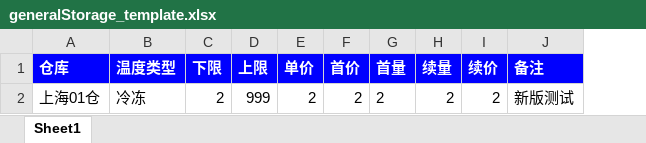
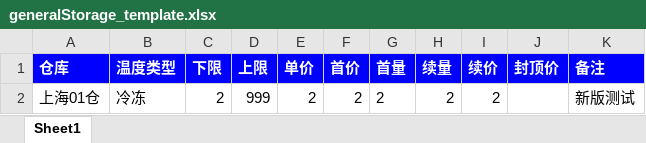
Before and after one commit to wnagcehn/bms, an Excel workbook: bms-site/src/main/webapp/WEB-INF/templates/storage/generalStorage_template.xlsx, sheet Sheet1, drawn as a sheet; values as stored, in another font and other column widths than the file's, no borders; the diff names each change by its address in the sheet, - before the commit and + after, or states it on an @@ line.

```diff
--- a/bms-site/src/main/webapp/WEB-INF/templates/storage/generalStorage_template.xlsx (sheet Sheet1)
+++ b/bms-site/src/main/webapp/WEB-INF/templates/storage/generalStorage_template.xlsx (sheet Sheet1)
+column J (封顶价), empty
```
Also changed, not shown: 17 other files.
